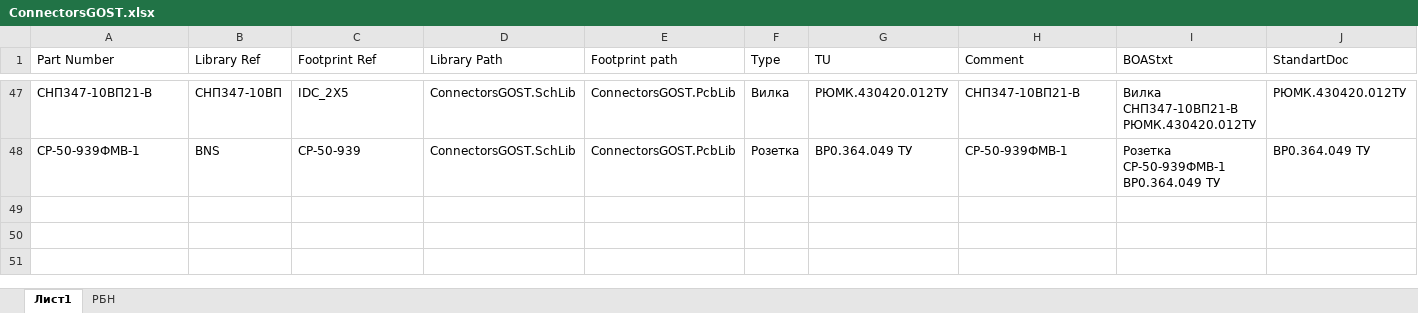
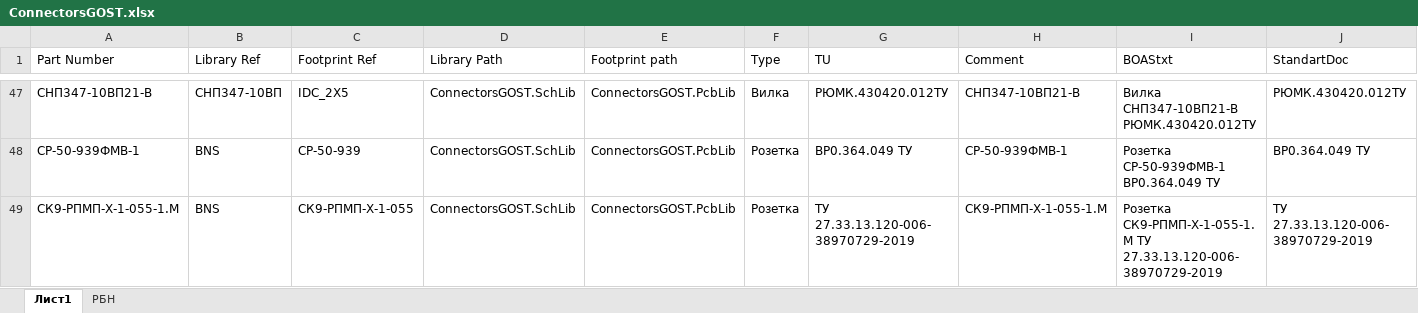
Before and after one commit to work5lov/LibrariesGOST, an Excel workbook: ConnectorsGOST.xlsx, sheet Лист1, drawn as a sheet; only a part is shown, gaps mark what is left out; values as stored, in another font and other column widths than the file's, no borders; rows hold the shown columns only; the diff names each change by its address in the sheet, - before the commit and + after, or states it on an @@ line.

```diff
--- a/ConnectorsGOST.xlsx (sheet Лист1)
+++ b/ConnectorsGOST.xlsx (sheet Лист1)
+row 49: СК9-РПМП-Х-1-055-1.М | BNS | СК9-РПМП-Х-1-055 | ConnectorsGOST.SchLib | ConnectorsGOST.PcbLib | Розетка | ТУ 27.33.13.120-006-38970729-2019 | СК9-РПМП-Х-1-055-1.М | Розетка СК9-РПМП-Х-1-055-1.М ТУ 27.33.13.120-006-38970729-2019 | ТУ 27.33.13.120-006-38970729-2019
```
Also changed, not shown: OtherGOST.xlsx, 5 other files.
